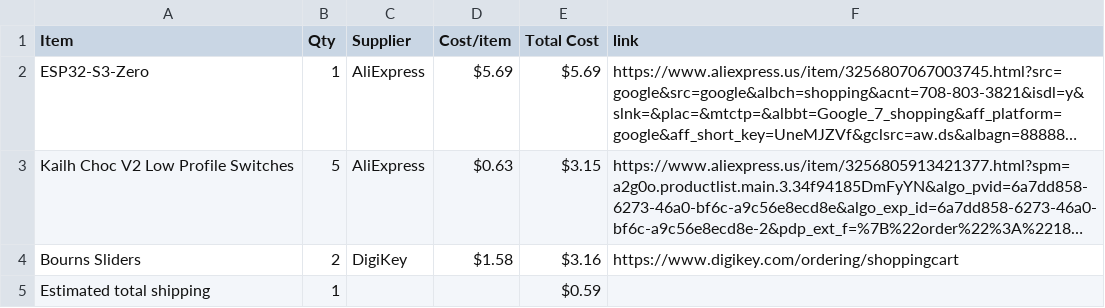
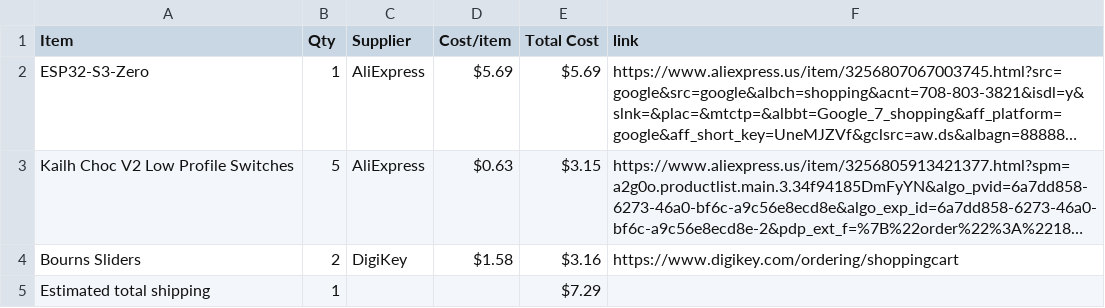
Before and after one commit to drgdlr09/Bee-Board, a CSV file: BOM.csv, drawn as a sheet; long unchanged cells end in …; the diff names each change by its address in the sheet, - before the commit and + after, or states it on an @@ line.

```diff
--- a/BOM.csv
+++ b/BOM.csv
-E5 (Total Cost): $0.59
+E5 (Total Cost): $7.29
```
